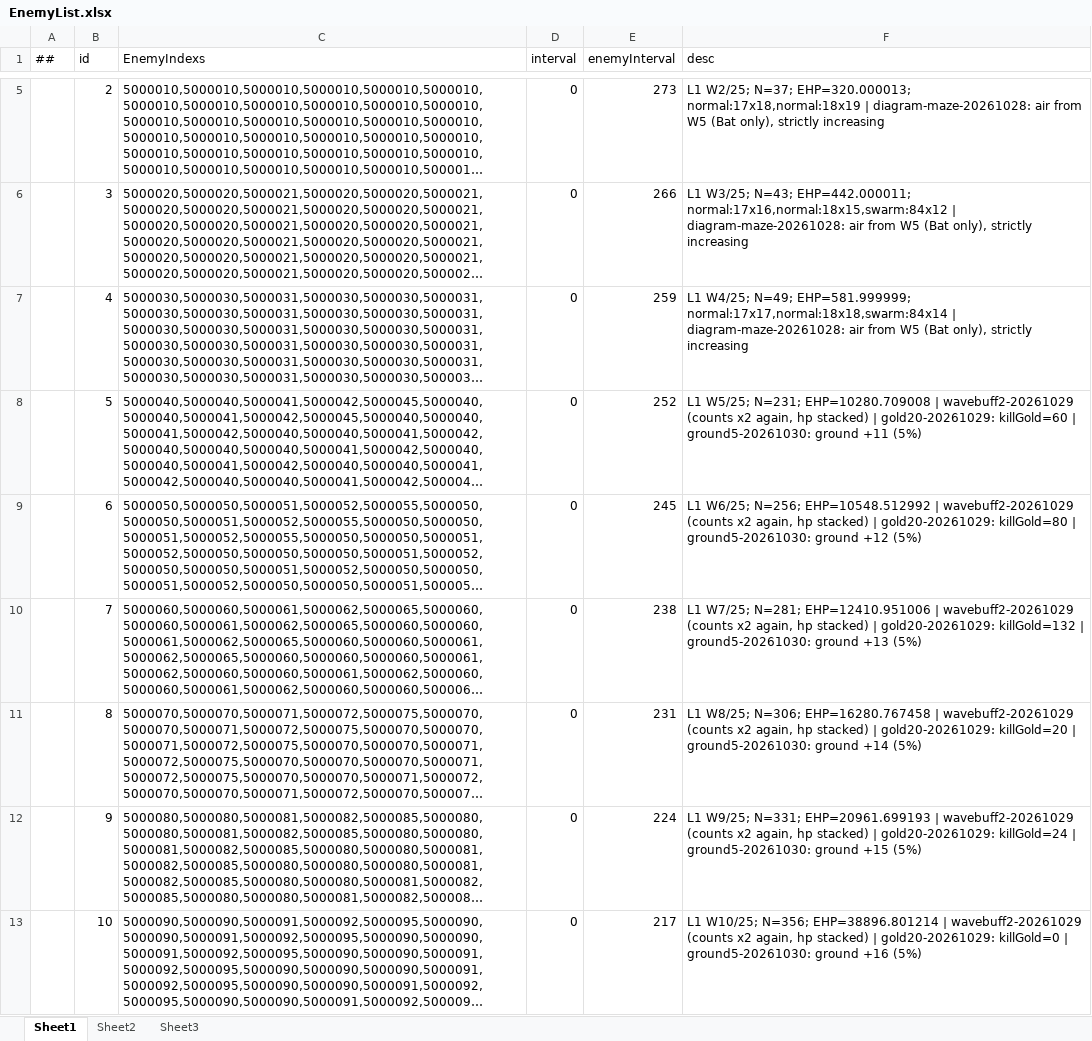
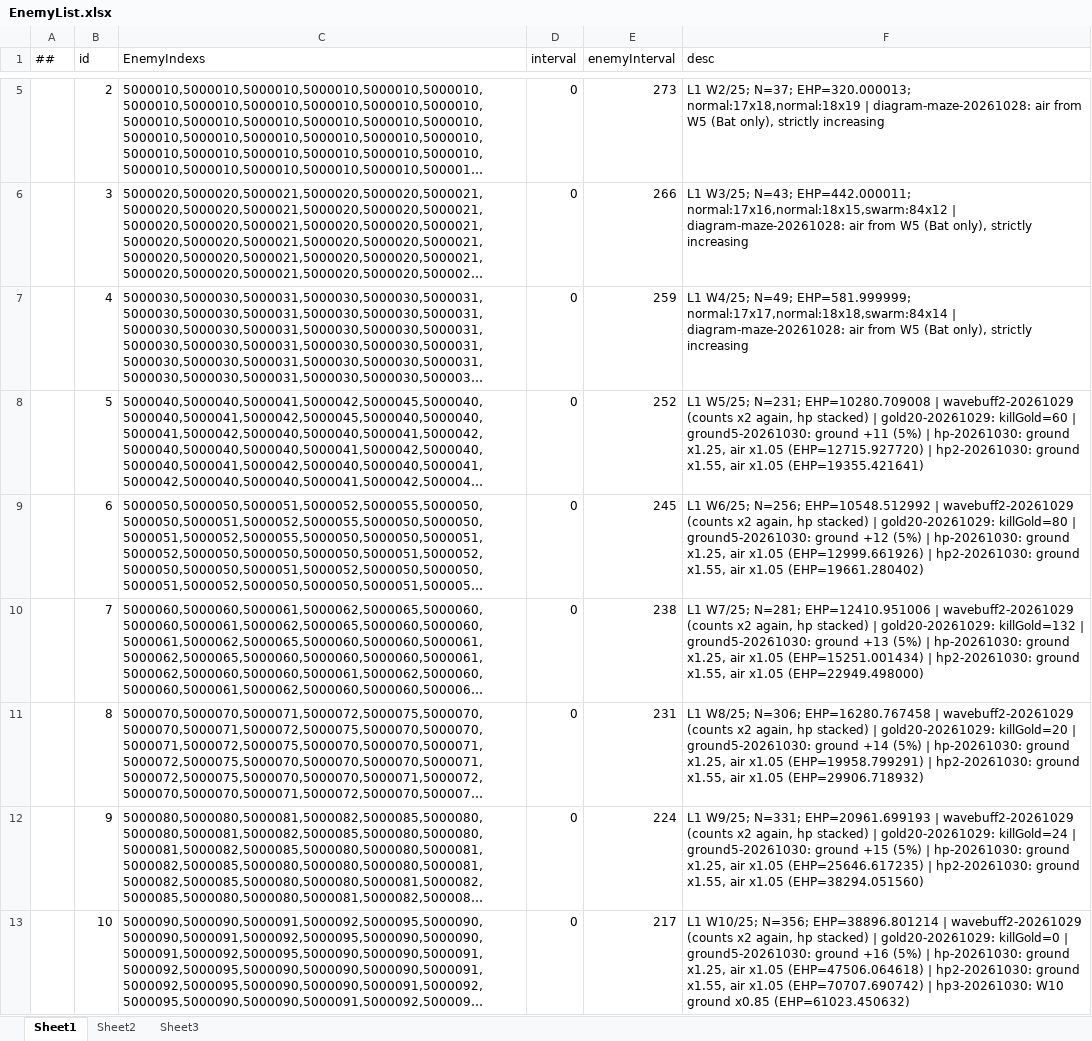
Before and after one commit to Eagle-Lai/MyTowerGame, an Excel workbook: Luban/Config/Datas/Levels/L01/EnemyList.xlsx, sheet Sheet1, drawn as a sheet; only a part is shown, gaps mark what is left out; long unchanged cells end in …; values as stored, in another font and other column widths than the file's, no borders; the diff covers the shown part only; the diff names each change by its address in the sheet, - before the commit and + after, or states it on an @@ line.

```diff
--- a/Luban/Config/Datas/Levels/L01/EnemyList.xlsx (sheet Sheet1)
+++ b/Luban/Config/Datas/Levels/L01/EnemyList.xlsx (sheet Sheet1)
-F8 (desc): …+11 (5%)
+F8 (desc): …+11 (5%) | hp-20261030: ground x1.25, air x1.05 (EHP=12715.927720) | hp2-20261030: ground x1.55, air x1.05 (EHP=19355.421641)
-F9 (desc): …+12 (5%)
+F9 (desc): …+12 (5%) | hp-20261030: ground x1.25, air x1.05 (EHP=12999.661926) | hp2-20261030: ground x1.55, air x1.05 (EHP=19661.280402)
-F10 (desc): …+13 (5%)
+F10 (desc): …+13 (5%) | hp-20261030: ground x1.25, air x1.05 (EHP=15251.001434) | hp2-20261030: ground x1.55, air x1.05 (EHP=22949.498000)
-F11 (desc): …+14 (5%)
+F11 (desc): …+14 (5%) | hp-20261030: ground x1.25, air x1.05 (EHP=19958.799291) | hp2-20261030: ground x1.55, air x1.05 (EHP=29906.718932)
-F12 (desc): …+15 (5%)
+F12 (desc): …+15 (5%) | hp-20261030: ground x1.25, air x1.05 (EHP=25646.617235) | hp2-20261030: ground x1.55, air x1.05 (EHP=38294.051560)
-F13 (desc): …+16 (5%)
+F13 (desc): …+16 (5%) | hp-20261030: ground x1.25, air x1.05 (EHP=47506.064618) | hp2-20261030: ground x1.55, air x1.05 (EHP=70707.690742) | hp3-20261030: W10 ground x0.85 (EHP=61023.450632)
```
Also changed, not shown: 15 edited cells elsewhere in this sheet, Luban/Config/Datas/Levels/L01/EnemyData.xlsx, Luban/Config/Datas/Levels/L01/LevelRating.xlsx, 39 other files.
